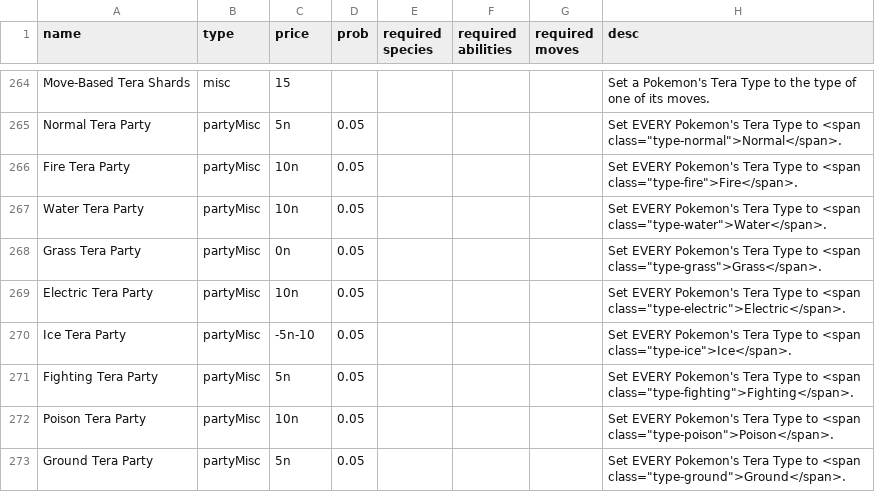
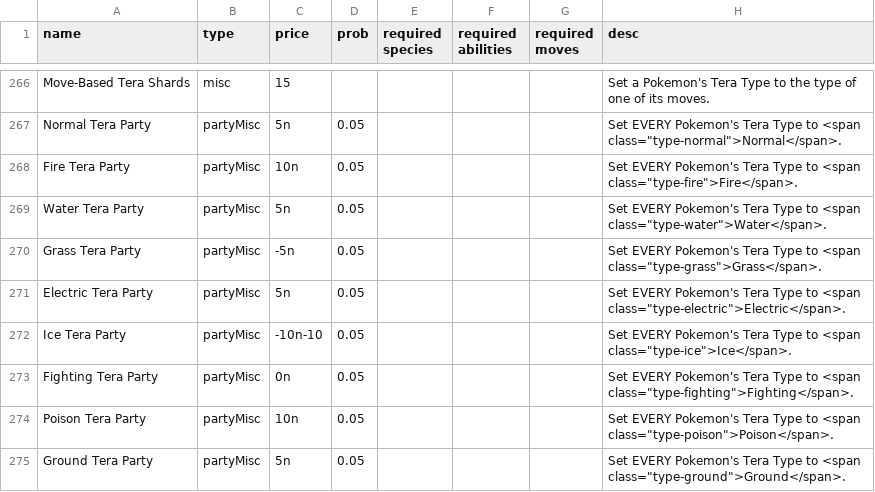
Before and after one commit to RuoyaY/roguelike-showdown, a TSV file: items.tsv, drawn as a sheet; only a part is shown, gaps mark what is left out; the diff covers the shown part only.

```diff
--- a/items.tsv
+++ b/items.tsv
@@ -266,7 +268,7 @@ Normal Tera Party	partyMisc	5n	0.05				Set EVERY Pokemon's Tera Type to <span cl
 Fire Tera Party	partyMisc	10n	0.05				Set EVERY Pokemon's Tera Type to <span class="type-fire">Fire</span>.		
-Water Tera Party	partyMisc	10n	0.05				Set EVERY Pokemon's Tera Type to <span class="type-water">Water</span>.		
-Grass Tera Party	partyMisc	0n	0.05				Set EVERY Pokemon's Tera Type to <span class="type-grass">Grass</span>.		
-Electric Tera Party	partyMisc	10n	0.05				Set EVERY Pokemon's Tera Type to <span class="type-electric">Electric</span>.		
-Ice Tera Party	partyMisc	-5n-10	0.05				Set EVERY Pokemon's Tera Type to <span class="type-ice">Ice</span>.		
-Fighting Tera Party	partyMisc	5n	0.05				Set EVERY Pokemon's Tera Type to <span class="type-fighting">Fighting</span>.		
+Water Tera Party	partyMisc	5n	0.05				Set EVERY Pokemon's Tera Type to <span class="type-water">Water</span>.		
+Grass Tera Party	partyMisc	-5n	0.05				Set EVERY Pokemon's Tera Type to <span class="type-grass">Grass</span>.		
+Electric Tera Party	partyMisc	5n	0.05				Set EVERY Pokemon's Tera Type to <span class="type-electric">Electric</span>.		
+Ice Tera Party	partyMisc	-10n-10	0.05				Set EVERY Pokemon's Tera Type to <span class="type-ice">Ice</span>.		
+Fighting Tera Party	partyMisc	0n	0.05				Set EVERY Pokemon's Tera Type to <span class="type-fighting">Fighting</span>.		
 Poison Tera Party	partyMisc	10n	0.05				Set EVERY Pokemon's Tera Type to <span class="type-poison">Poison</span>.		
```
Also changed, not shown: 7 added rows and 25 edited cells elsewhere in this file, 1 other file.
